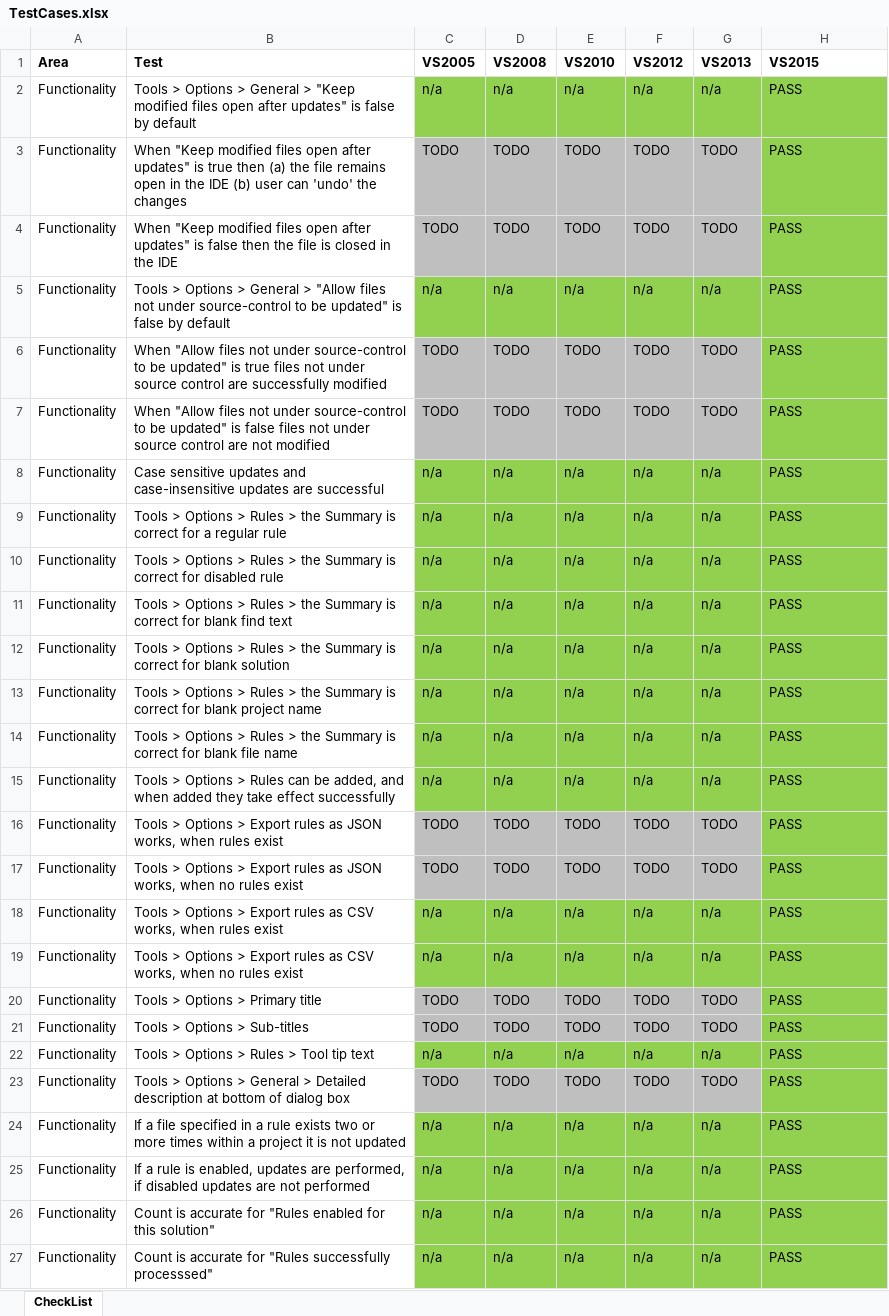
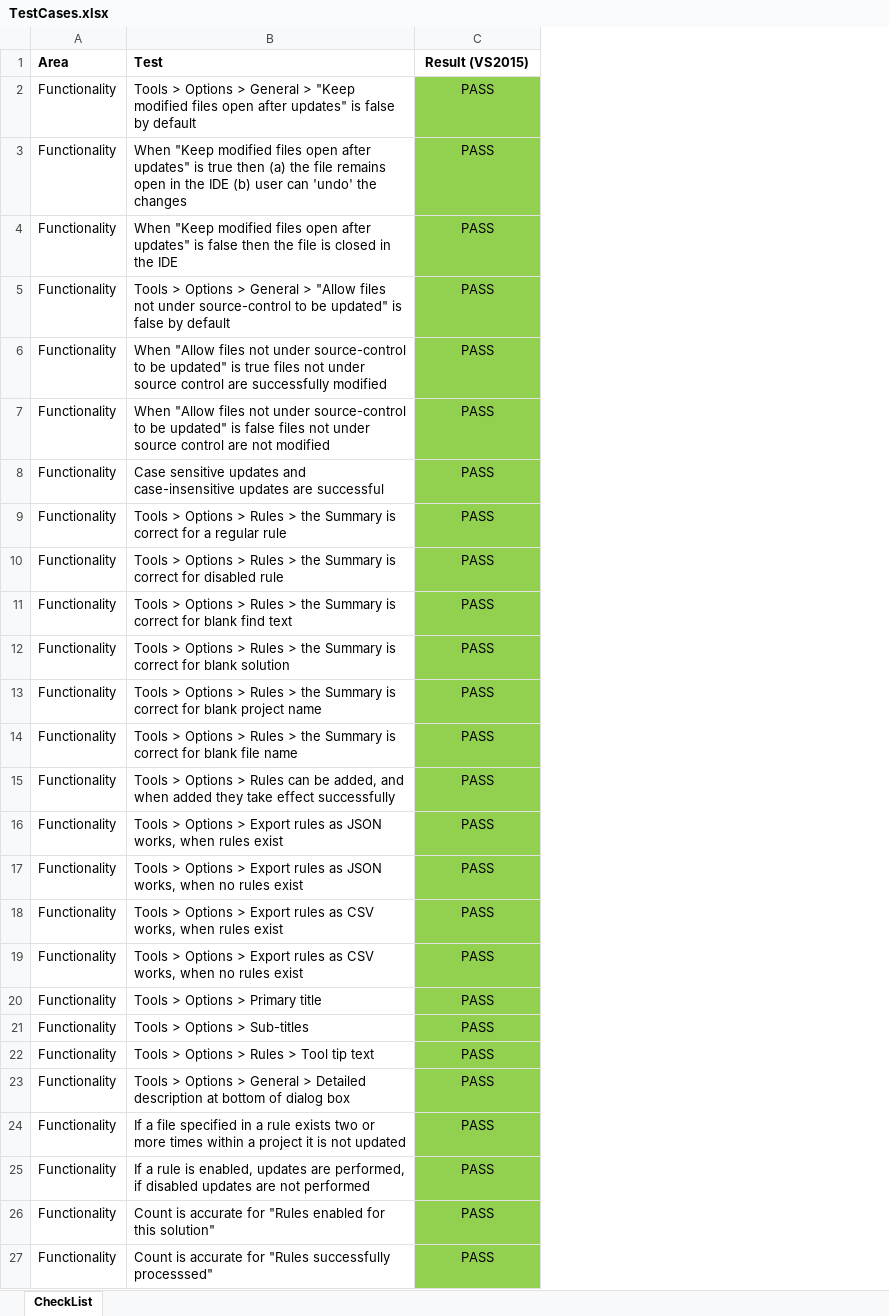
Before and after one commit to GregTrevellick/AutoFindReplace, an Excel workbook: TestCases.xlsx, sheet CheckList, drawn as a sheet; only a part is shown; values as stored, in another font and other column widths than the file's, no borders; removed rows and columns are numbered as before the commit, all else as after; the diff covers the shown part only; the diff names each change by its address in the sheet, - before the commit and + after, or states it on an @@ line.

```diff
--- a/TestCases.xlsx (sheet CheckList)
+++ b/TestCases.xlsx (sheet CheckList)
-column C (VS2005), rows 2-27: n/a | TODO | TODO | n/a | TODO | TODO | n/a | n/a | n/a | n/a | n/a | n/a | n/a | n/a | TODO | TODO | n/a | n/a | TODO | TODO | n/a | TODO | n/a | n/a | n/a | n/a
-column D (VS2008), rows 2-27: n/a | TODO | TODO | n/a | TODO | TODO | n/a | n/a | n/a | n/a | n/a | n/a | n/a | n/a | TODO | TODO | n/a | n/a | TODO | TODO | n/a | TODO | n/a | n/a | n/a | n/a
-column E (VS2010), rows 2-27: n/a | TODO | TODO | n/a | TODO | TODO | n/a | n/a | n/a | n/a | n/a | n/a | n/a | n/a | TODO | TODO | n/a | n/a | TODO | TODO | n/a | TODO | n/a | n/a | n/a | n/a
-column F (VS2012), rows 2-27: n/a | TODO | TODO | n/a | TODO | TODO | n/a | n/a | n/a | n/a | n/a | n/a | n/a | n/a | TODO | TODO | n/a | n/a | TODO | TODO | n/a | TODO | n/a | n/a | n/a | n/a
-column G (VS2013), rows 2-27: n/a | TODO | TODO | n/a | TODO | TODO | n/a | n/a | n/a | n/a | n/a | n/a | n/a | n/a | TODO | TODO | n/a | n/a | TODO | TODO | n/a | TODO | n/a | n/a | n/a | n/a
-C1: VS2015
+C1: Result (VS2015)
-C1:C27 alignment: left
+C1:C27 alignment: center
```
Also changed, not shown: 12 added rows, 1 edited cell and cell formats elsewhere in this sheet.
